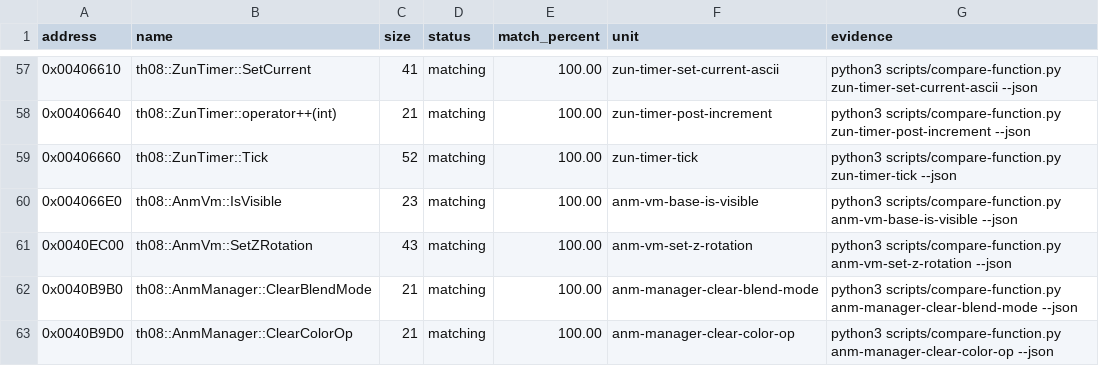
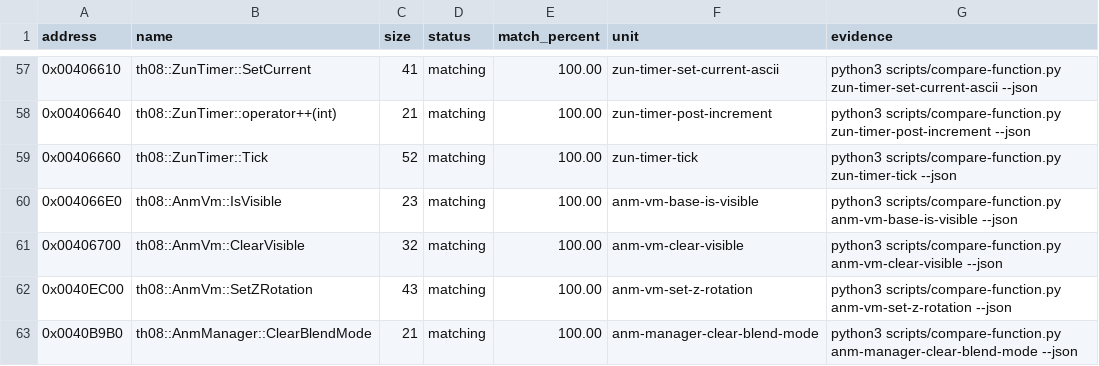
Before and after one commit to N0zoM1z0/th08, a CSV file: config/matches.csv, drawn as a sheet; only a part is shown, gaps mark what is left out; the shorter side is filled out with more unchanged rows; the diff names each change by its address in the sheet, - before the commit and + after, or states it on an @@ line.

Commit message:
kimi: exact AnmVm::ClearVisible (0x406700, 32 bytes)

```diff
--- a/config/matches.csv
+++ b/config/matches.csv
+row 61: 0x00406700 | th08::AnmVm::ClearVisible | 32 | matching | 100.00 | anm-vm-clear-visible | python3 scripts/compare-function.py anm-vm-clear-visible --json
```
Also changed, not shown: 5 other files.
